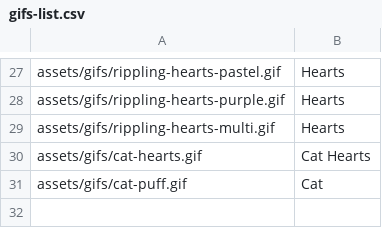
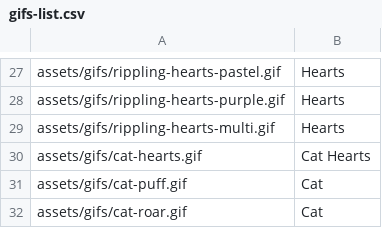
Before and after one commit to Motivesoft/condaluna, a CSV file: assets/scripts/gifs-list.csv, drawn as a sheet; only a part is shown, gaps mark what is left out; the diff names each change by its address in the sheet, - before the commit and + after, or states it on an @@ line.

```diff
--- a/assets/scripts/gifs-list.csv
+++ b/assets/scripts/gifs-list.csv
+row 32: assets/gifs/cat-roar.gif | Cat
```
Also changed, not shown: assets/scripts/sticker-list.csv, 5 other files.
